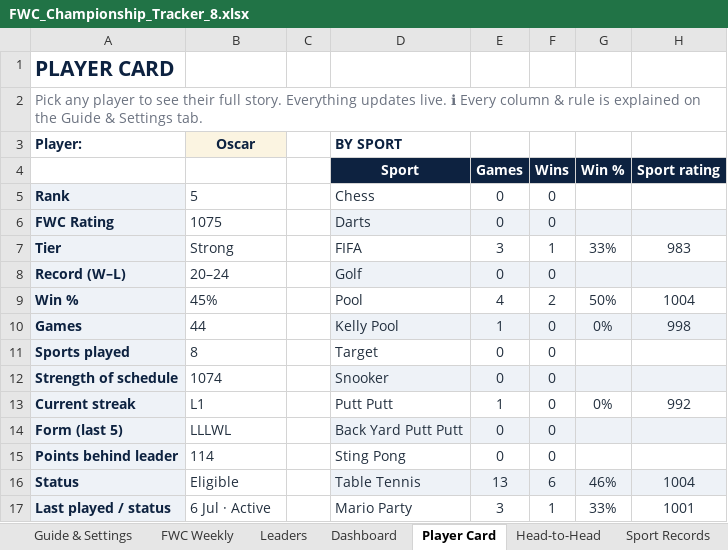
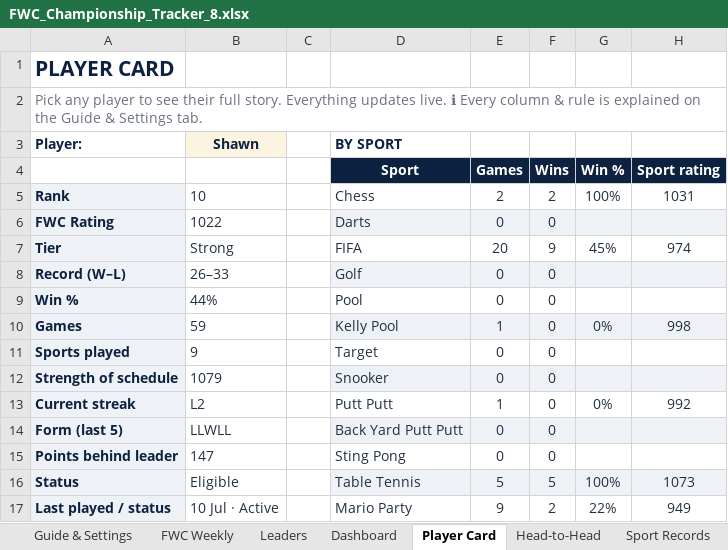
Before and after one commit to PeachyAUS/fwc, an Excel workbook: FWC_Championship_Tracker_8.xlsx, sheet Player Card, drawn as a sheet; only a part is shown; values as stored, in another font and other column widths than the file's, no borders; conditional formats not drawn; the diff covers the shown part only; the diff names each change by its address in the sheet, - before the commit and + after, or states it on an @@ line.

Commit message:
Games to 136, two-speed publishing

```diff
--- a/FWC_Championship_Tracker_8.xlsx (sheet Player Card)
+++ b/FWC_Championship_Tracker_8.xlsx (sheet Player Card)
-B3: Oscar
+B3: Shawn
-B5: 5
+B5: 10
-E5 (Games): 0
+E5 (Games): 2
-F5 (Wins): 0
+F5 (Wins): 2
-G5 (Win %): (empty)
+G5 (Win %): 100%
-H5 (Sport rating): (empty)
+H5 (Sport rating): 1031
-B6: 1075
+B6: 1022
-E7 (Games): 3
+E7 (Games): 20
-F7 (Wins): 1
+F7 (Wins): 9
-G7 (Win %): 33%
+G7 (Win %): 45%
-H7 (Sport rating): 983
+H7 (Sport rating): 974
-B8: 20–24
+B8: 26–33
-B9: 45%
+B9: 44%
-E9 (Games): 4
+E9 (Games): 0
-F9 (Wins): 2
+F9 (Wins): 0
-G9 (Win %): 50%
+G9 (Win %): (empty)
-H9 (Sport rating): 1004
+H9 (Sport rating): (empty)
-B10: 44
+B10: 59
-B11: 8
+B11: 9
-B12: 1074
+B12: 1079
-B13: L1
+B13: L2
-B14: LLLWL
+B14: LLWLL
-B15: 114
+B15: 147
-E16 (Games): 13
+E16 (Games): 5
-F16 (Wins): 6
+F16 (Wins): 5
-G16 (Win %): 46%
+G16 (Win %): 100%
-H16 (Sport rating): 1004
+H16 (Sport rating): 1073
-B17: 6 Jul · Active
+B17: 10 Jul · Active
-E17 (Games): 3
+E17 (Games): 9
-F17 (Wins): 1
+F17 (Wins): 2
-G17 (Win %): 33%
+G17 (Win %): 22%
-H17 (Sport rating): 1001
+H17 (Sport rating): 949
```
Also changed, not shown: 17 edited cells elsewhere in this sheet, sheet Match Log, sheet Dashboard, sheet Sport Records, sheet Trends & Stats, sheet Records & Awards, sheet Leaders, 3 more sheets, other sheet tabs, formulas that keep their value, hidden cells, 1 other file.
